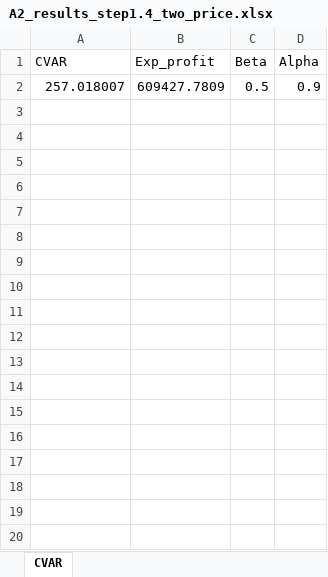
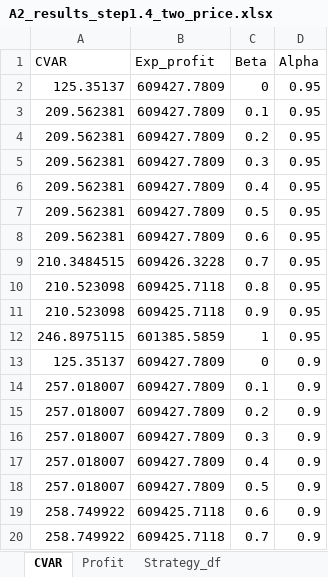
Before and after one commit to NiklasLuettringhaus/RenewablesInElectricityMarkets, an Excel workbook: A2_results_step1.4_two_price.xlsx, sheet CVAR, drawn as a sheet; only a part is shown; values as stored, in another font and other column widths than the file's, no borders; the diff covers the shown part only; the diff names each change by its address in the sheet, - before the commit and + after, or states it on an @@ line.

```diff
--- a/A2_results_step1.4_two_price.xlsx (sheet CVAR)
+++ b/A2_results_step1.4_two_price.xlsx (sheet CVAR)
+sheet tab: Profit
+sheet tab: Strategy_df
+row 2: 125.35137 | 609427.7809 | 0 | 0.95
+row 3: 209.562381 | 609427.7809 | 0.1 | 0.95
+row 4: 209.562381 | 609427.7809 | 0.2 | 0.95
+row 5: 209.562381 | 609427.7809 | 0.3 | 0.95
+row 6: 209.562381 | 609427.7809 | 0.4 | 0.95
+row 7: 209.562381 | 609427.7809 | 0.5 | 0.95
+row 8: 209.562381 | 609427.7809 | 0.6 | 0.95
+row 9: 210.3484515 | 609426.3228 | 0.7 | 0.95
+row 10: 210.523098 | 609425.7118 | 0.8 | 0.95
+row 11: 210.523098 | 609425.7118 | 0.9 | 0.95
+row 12: 246.8975115 | 601385.5859 | 1 | 0.95
+row 13: 125.35137 | 609427.7809 | 0 | 0.9
+row 14: 257.018007 | 609427.7809 | 0.1 | 0.9
+row 15: 257.018007 | 609427.7809 | 0.2 | 0.9
+row 16: 257.018007 | 609427.7809 | 0.3 | 0.9
+row 17: 257.018007 | 609427.7809 | 0.4 | 0.9
+row 19: 258.749922 | 609425.7118 | 0.6 | 0.9
+row 20: 258.749922 | 609425.7118 | 0.7 | 0.9
```
Also changed, not shown: 14 added rows elsewhere in this sheet.
